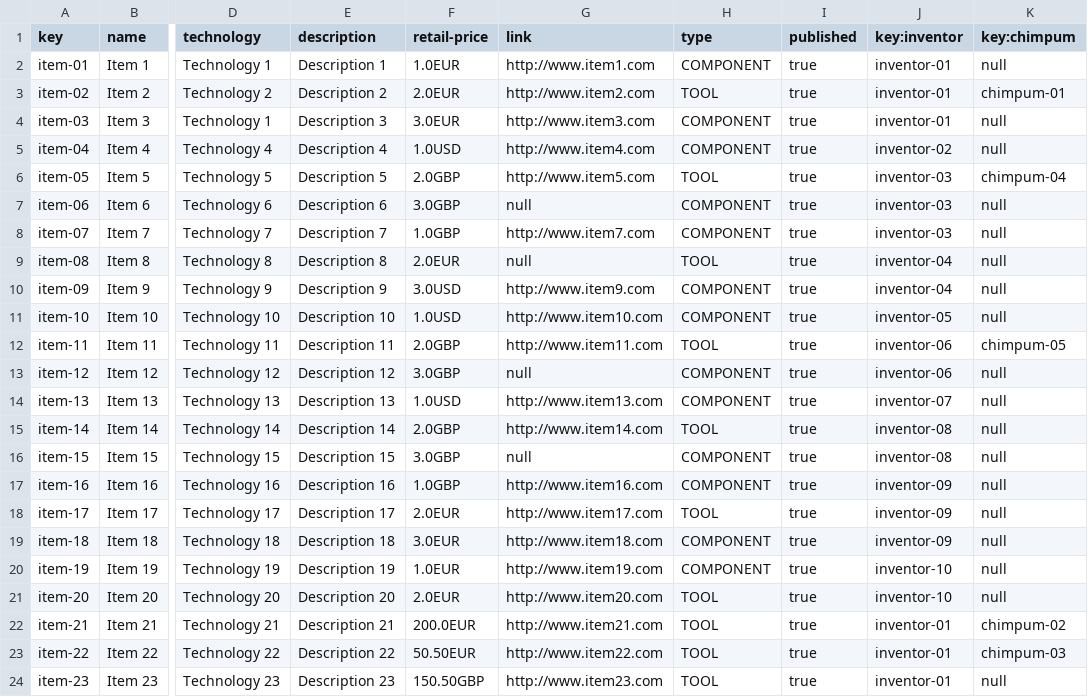
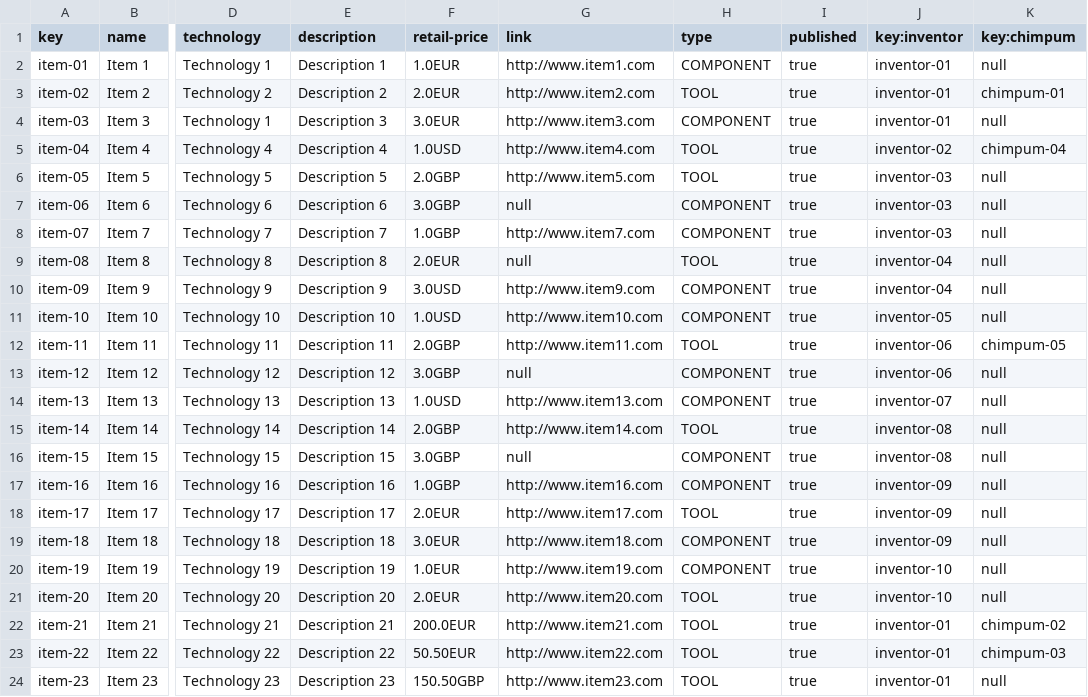
Before and after one commit to danrodcam/Acme-Toolkits, a CSV file: src/main/webapp/WEB-INF/resources/sample-data/item.csv, drawn as a sheet; only a part is shown, gaps mark what is left out; the diff names each change by its address in the sheet, - before the commit and + after, or states it on an @@ line.

```diff
--- a/src/main/webapp/WEB-INF/resources/sample-data/item.csv
+++ b/src/main/webapp/WEB-INF/resources/sample-data/item.csv
-H5 (type): COMPONENT
+H5 (type): TOOL
-K5 (key:chimpum): null
+K5 (key:chimpum): chimpum-04
-K6 (key:chimpum): chimpum-04
+K6 (key:chimpum): null
```
Also changed, not shown: src/main/webapp/WEB-INF/resources/sample-data/chimpum.csv, 12 other files.
